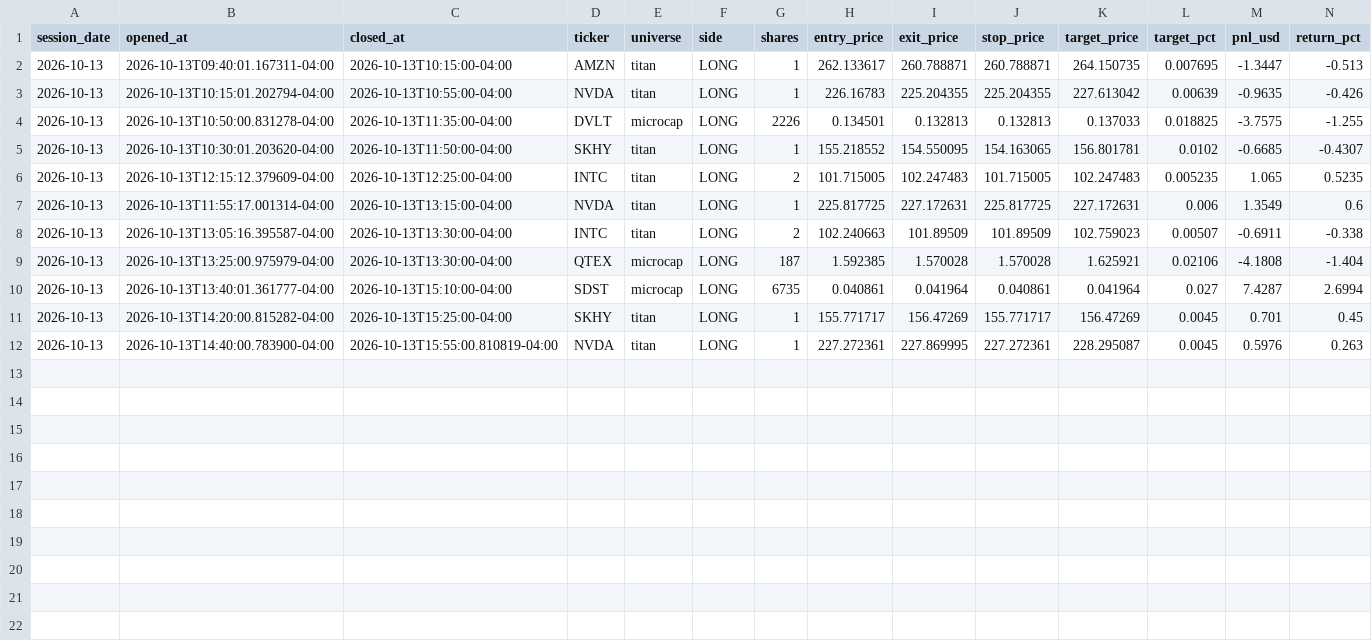
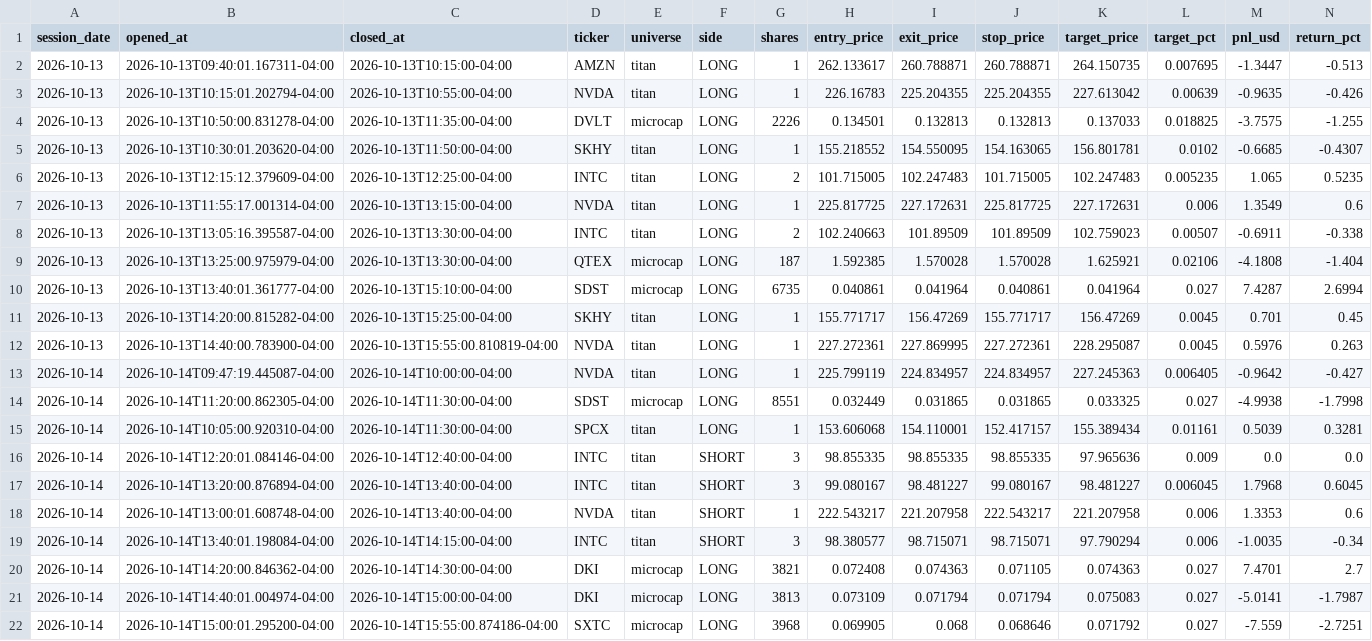
Before and after one commit to kensu-kimsu/kallisto, a CSV file: user_side/runs/scalping_v1/trade_log.csv, drawn as a sheet; only a part is shown; rows hold the shown columns only; the diff names each change by its address in the sheet, - before the commit and + after, or states it on an @@ line.

```diff
--- a/user_side/runs/scalping_v1/trade_log.csv
+++ b/user_side/runs/scalping_v1/trade_log.csv
+row 13: 2026-10-14 | 2026-10-14T09:47:19.445087-04:00 | 2026-10-14T10:00:00-04:00 | NVDA | titan | LONG | 1 | 225.799119 | 224.834957 | 224.834957 | 227.245363 | 0.006405 | -0.9642 | -0.427
+row 14: 2026-10-14 | 2026-10-14T11:20:00.862305-04:00 | 2026-10-14T11:30:00-04:00 | SDST | microcap | LONG | 8551 | 0.032449 | 0.031865 | 0.031865 | 0.033325 | 0.027 | -4.9938 | -1.7998
+row 15: 2026-10-14 | 2026-10-14T10:05:00.920310-04:00 | 2026-10-14T11:30:00-04:00 | SPCX | titan | LONG | 1 | 153.606068 | 154.110001 | 152.417157 | 155.389434 | 0.01161 | 0.5039 | 0.3281
+row 16: 2026-10-14 | 2026-10-14T12:20:01.084146-04:00 | 2026-10-14T12:40:00-04:00 | INTC | titan | SHORT | 3 | 98.855335 | 98.855335 | 98.855335 | 97.965636 | 0.009 | 0.0 | 0.0
+row 17: 2026-10-14 | 2026-10-14T13:20:00.876894-04:00 | 2026-10-14T13:40:00-04:00 | INTC | titan | SHORT | 3 | 99.080167 | 98.481227 | 99.080167 | 98.481227 | 0.006045 | 1.7968 | 0.6045
+row 18: 2026-10-14 | 2026-10-14T13:00:01.608748-04:00 | 2026-10-14T13:40:00-04:00 | NVDA | titan | SHORT | 1 | 222.543217 | 221.207958 | 222.543217 | 221.207958 | 0.006 | 1.3353 | 0.6
+row 19: 2026-10-14 | 2026-10-14T13:40:01.198084-04:00 | 2026-10-14T14:15:00-04:00 | INTC | titan | SHORT | 3 | 98.380577 | 98.715071 | 98.715071 | 97.790294 | 0.006 | -1.0035 | -0.34
+row 20: 2026-10-14 | 2026-10-14T14:20:00.846362-04:00 | 2026-10-14T14:30:00-04:00 | DKI | microcap | LONG | 3821 | 0.072408 | 0.074363 | 0.071105 | 0.074363 | 0.027 | 7.4701 | 2.7
+row 21: 2026-10-14 | 2026-10-14T14:40:01.004974-04:00 | 2026-10-14T15:00:00-04:00 | DKI | microcap | LONG | 3813 | 0.073109 | 0.071794 | 0.071794 | 0.075083 | 0.027 | -5.0141 | -1.7987
+row 22: 2026-10-14 | 2026-10-14T15:00:01.295200-04:00 | 2026-10-14T15:55:00.874186-04:00 | SXTC | microcap | LONG | 3968 | 0.069905 | 0.068 | 0.068646 | 0.071792 | 0.027 | -7.559 | -2.7251
```
Also changed, not shown: user_side/runs/scalping_v1/api_costs.csv, user_side/runs/scalping_v1/daily_performance.csv, 8 other files.
